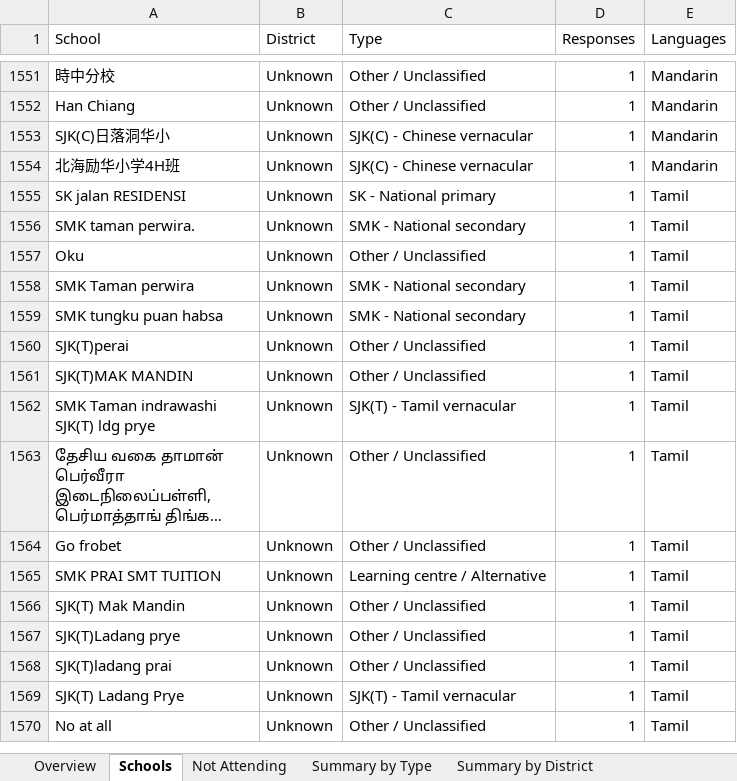
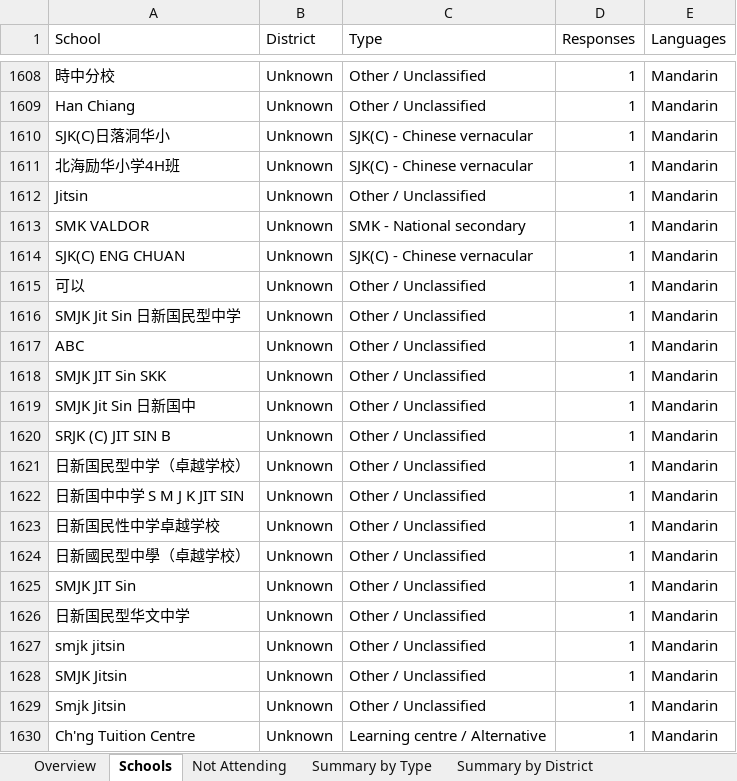
Before and after one commit to stumac2/Child-Friendly-Cities, an Excel workbook: docs/school-participation.xlsx, sheet Schools, drawn as a sheet; only a part is shown, gaps mark what is left out; the shorter side is filled out with more unchanged rows; long unchanged cells end in …; values as stored, in another font and other column widths than the file's, no borders; the diff covers the shown part only; the diff names each change by its address in the sheet, - before the commit and + after, or states it on an @@ line.

```diff
--- a/docs/school-participation.xlsx (sheet Schools)
+++ b/docs/school-participation.xlsx (sheet Schools)
+row 1612: Jitsin | Unknown | Other / Unclassified | 1 | Mandarin
+row 1613: SMK VALDOR | Unknown | SMK - National secondary | 1 | Mandarin
+row 1614: SJK(C) ENG CHUAN | Unknown | SJK(C) - Chinese vernacular | 1 | Mandarin
+row 1615: 可以 | Unknown | Other / Unclassified | 1 | Mandarin
+row 1616: SMJK Jit Sin 日新国民型中学 | Unknown | Other / Unclassified | 1 | Mandarin
+row 1617: ABC | Unknown | Other / Unclassified | 1 | Mandarin
+row 1618: SMJK JIT Sin SKK | Unknown | Other / Unclassified | 1 | Mandarin
+row 1619: SMJK Jit Sin 日新国中 | Unknown | Other / Unclassified | 1 | Mandarin
@@ row 1545 moved to row 1620: SRJK (C) JIT SIN B @@
+row 1621: 日新国民型中学（卓越学校） | Unknown | Other / Unclassified | 1 | Mandarin
+row 1622: 日新国中中学 S M J K JIT SIN | Unknown | Other / Unclassified | 1 | Mandarin
+row 1623: 日新国民性中学卓越学校 | Unknown | Other / Unclassified | 1 | Mandarin
+row 1624: 日新國民型中學（卓越学校） | Unknown | Other / Unclassified | 1 | Mandarin
+row 1625: SMJK JIT Sin | Unknown | Other / Unclassified | 1 | Mandarin
+row 1626: 日新国民型华文中学 | Unknown | Other / Unclassified | 1 | Mandarin
+row 1627: smjk jitsin | Unknown | Other / Unclassified | 1 | Mandarin
+row 1628: SMJK Jitsin | Unknown | Other / Unclassified | 1 | Mandarin
+row 1629: Smjk Jitsin | Unknown | Other / Unclassified | 1 | Mandarin
+row 1630: Ch'ng Tuition Centre | Unknown | Learning centre / Alternative | 1 | Mandarin
```
Also changed, not shown: 106 added rows, 26 removed rows, 12 moved rows and 12 edited cells elsewhere in this sheet, sheet Summary by Type, sheet Not Attending, sheet Overview, sheet Summary by District.
